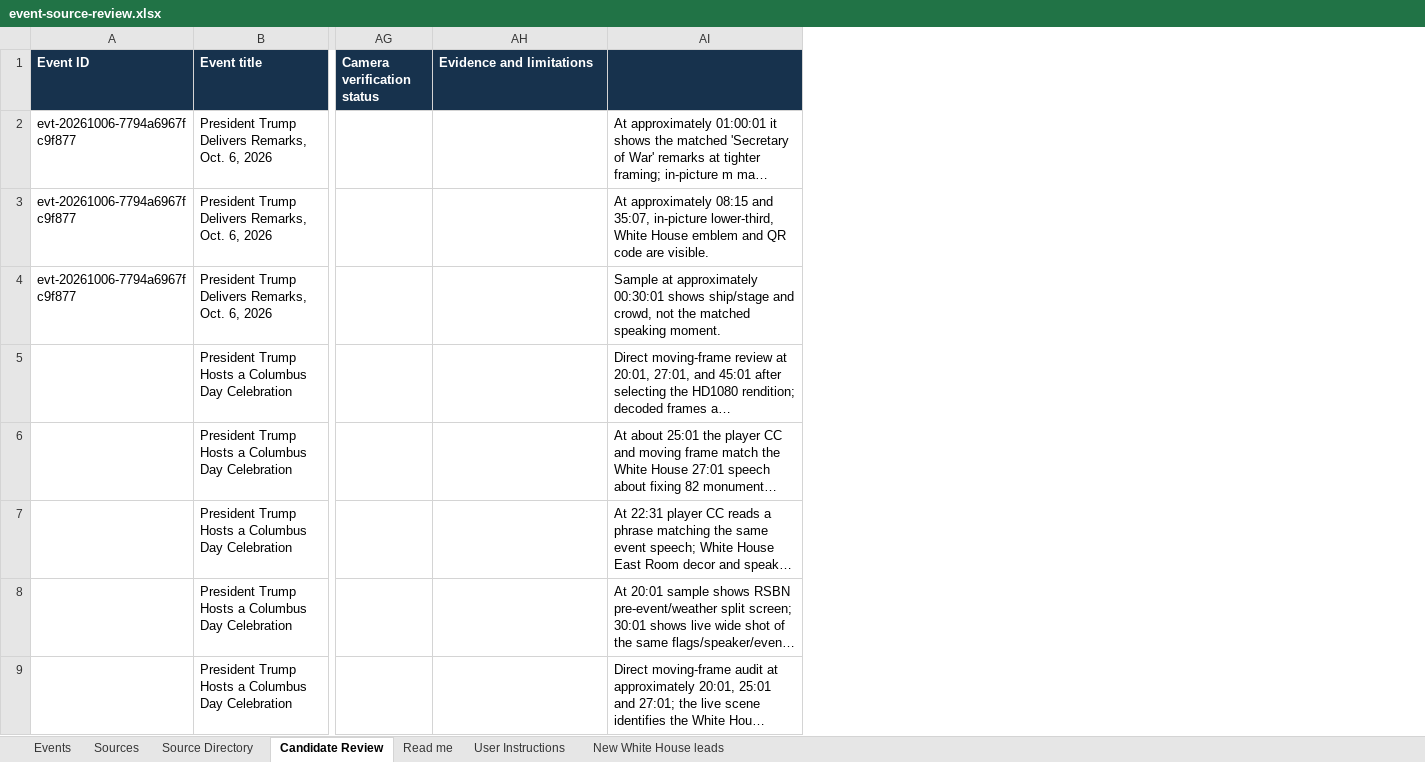
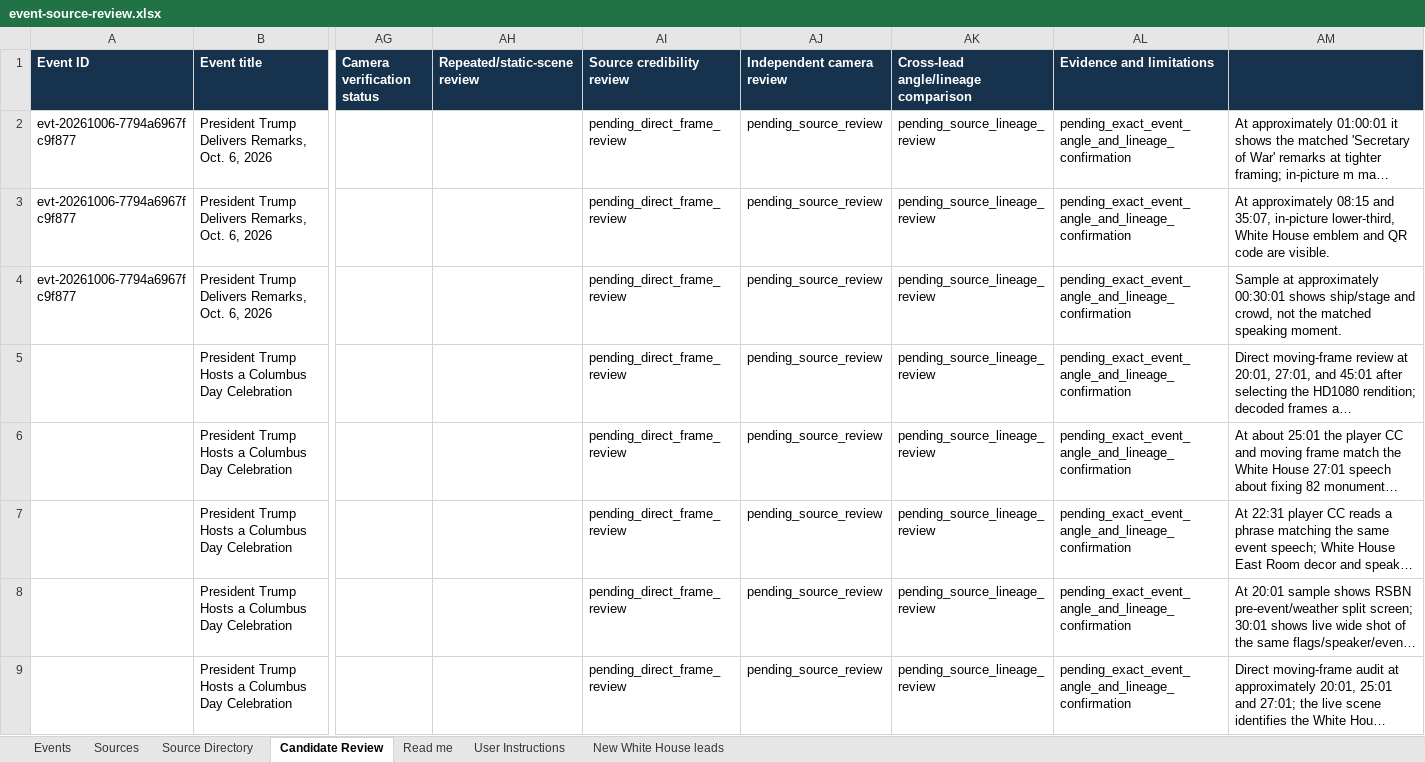
Before and after one commit to gdelt0003/gdelt0003, an Excel workbook: outputs/event-source-review.xlsx, sheet Candidate Review, drawn as a sheet; only a part is shown, gaps mark what is left out; long unchanged cells end in …; values as stored, in another font and other column widths than the file's, no borders; addresses are those after the commit; the diff covers the shown part only; the diff names each change by its address in the sheet, - before the commit and + after, or states it on an @@ line.

```diff
--- a/outputs/event-source-review.xlsx (sheet Candidate Review)
+++ b/outputs/event-source-review.xlsx (sheet Candidate Review)
+column AH (Repeated/static-scene review), empty
+column AI (Source credibility review), rows 2-9: all pending_direct_frame_review
+column AJ (Independent camera review), rows 2-9: all pending_source_review
+column AK, rows 1-9: Cross-lead angle/lineage comparison | pending_source_lineage_review | pending_source_lineage_review | pending_source_lineage_review | pending_source_lineage_review | pending_source_lineage_review | pending_source_lineage_review | pending_source_lineage_review | pending_source_lineage_review
-AL2:AL9 (Evidence and limitations): (empty)
+AL2:AL9 (Evidence and limitations): pending_exact_event_angle_and_lineage_confirmation
```
Also changed, not shown: 1 added row and 5 edited cells elsewhere in this sheet, sheet Read me, 4 other files.
